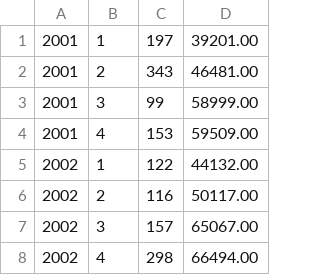
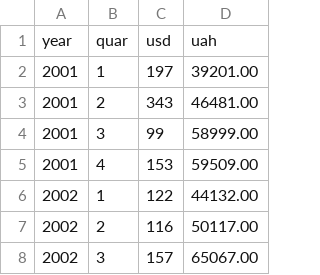
Before and after one commit to JobyKK/r_reg, a CSV file: data.csv, drawn as a sheet; only a part is shown; the shorter side is filled out with more unchanged rows.

```diff
--- a/data.csv
+++ b/data.csv
@@ -1 +1,2 @@
+year,quar,usd,uah
 2001,1,197,39201.00
```
Also changed, not shown: fdi.csv, 7 other files.
